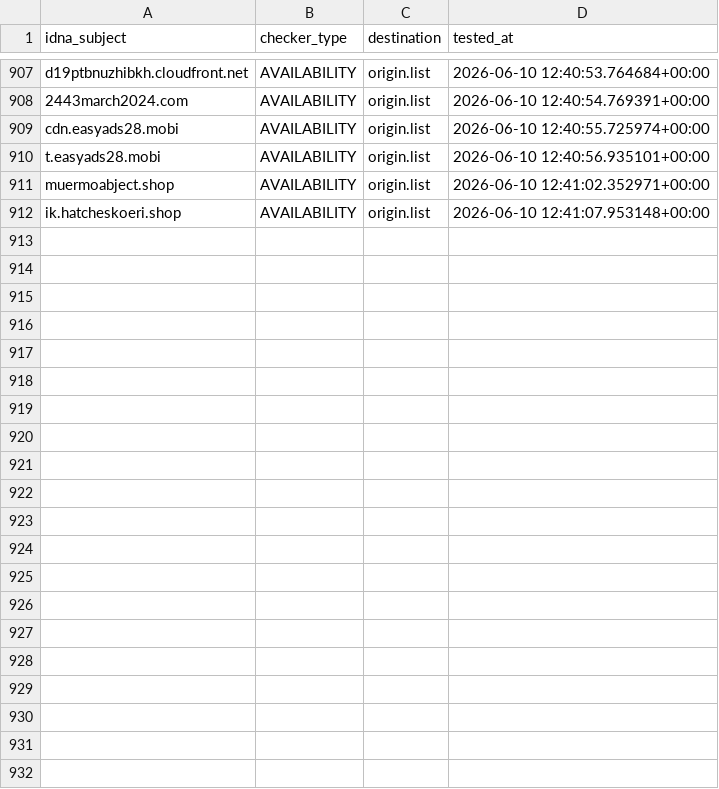
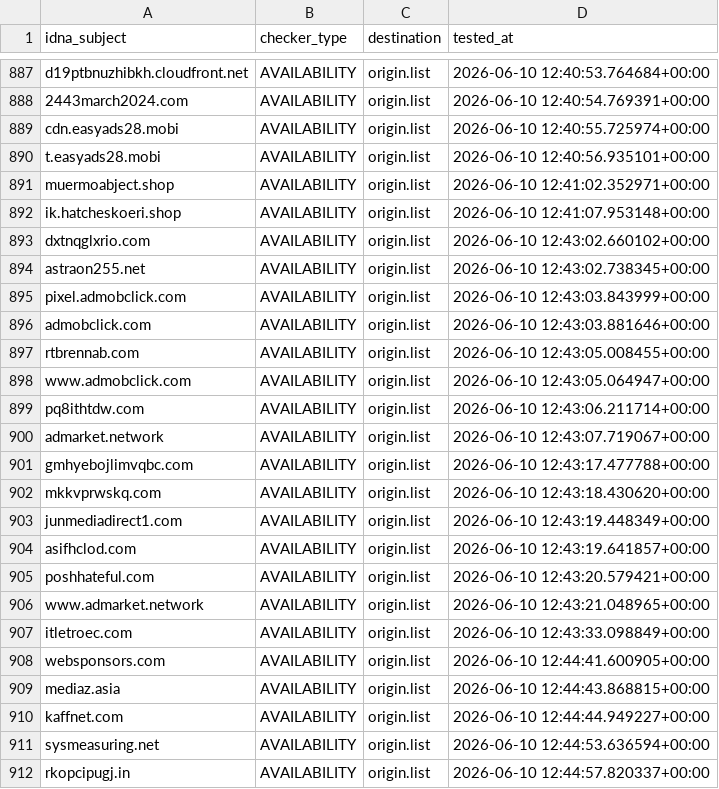
Before and after one commit to bigdargon/hostsVN-dead-hosts, a CSV file: .pyfunceble/inactive.csv, drawn as a sheet; only a part is shown, gaps mark what is left out; the diff covers the shown part only; the diff names each change by its address in the sheet, - before the commit and + after, or states it on an @@ line.

```diff
--- a/.pyfunceble/inactive.csv
+++ b/.pyfunceble/inactive.csv
+row 893: dxtnqglxrio.com | AVAILABILITY | origin.list | 2026-06-10 12:43:02.660102+00:00
+row 894: astraon255.net | AVAILABILITY | origin.list | 2026-06-10 12:43:02.738345+00:00
+row 895: pixel.admobclick.com | AVAILABILITY | origin.list | 2026-06-10 12:43:03.843999+00:00
+row 896: admobclick.com | AVAILABILITY | origin.list | 2026-06-10 12:43:03.881646+00:00
+row 897: rtbrennab.com | AVAILABILITY | origin.list | 2026-06-10 12:43:05.008455+00:00
+row 898: www.admobclick.com | AVAILABILITY | origin.list | 2026-06-10 12:43:05.064947+00:00
+row 899: pq8ithtdw.com | AVAILABILITY | origin.list | 2026-06-10 12:43:06.211714+00:00
+row 900: admarket.network | AVAILABILITY | origin.list | 2026-06-10 12:43:07.719067+00:00
+row 901: gmhyebojlimvqbc.com | AVAILABILITY | origin.list | 2026-06-10 12:43:17.477788+00:00
+row 902: mkkvprwskq.com | AVAILABILITY | origin.list | 2026-06-10 12:43:18.430620+00:00
+row 903: junmediadirect1.com | AVAILABILITY | origin.list | 2026-06-10 12:43:19.448349+00:00
+row 904: asifhclod.com | AVAILABILITY | origin.list | 2026-06-10 12:43:19.641857+00:00
+row 905: poshhateful.com | AVAILABILITY | origin.list | 2026-06-10 12:43:20.579421+00:00
+row 906: www.admarket.network | AVAILABILITY | origin.list | 2026-06-10 12:43:21.048965+00:00
+row 907: itletroec.com | AVAILABILITY | origin.list | 2026-06-10 12:43:33.098849+00:00
+row 908: websponsors.com | AVAILABILITY | origin.list | 2026-06-10 12:44:41.600905+00:00
+row 909: mediaz.asia | AVAILABILITY | origin.list | 2026-06-10 12:44:43.868815+00:00
+row 910: kaffnet.com | AVAILABILITY | origin.list | 2026-06-10 12:44:44.949227+00:00
+row 911: sysmeasuring.net | AVAILABILITY | origin.list | 2026-06-10 12:44:53.636594+00:00
+row 912: rkopcipugj.in | AVAILABILITY | origin.list | 2026-06-10 12:44:57.820337+00:00
```
Also changed, not shown: 20 removed rows elsewhere in this file, 13 other files.
